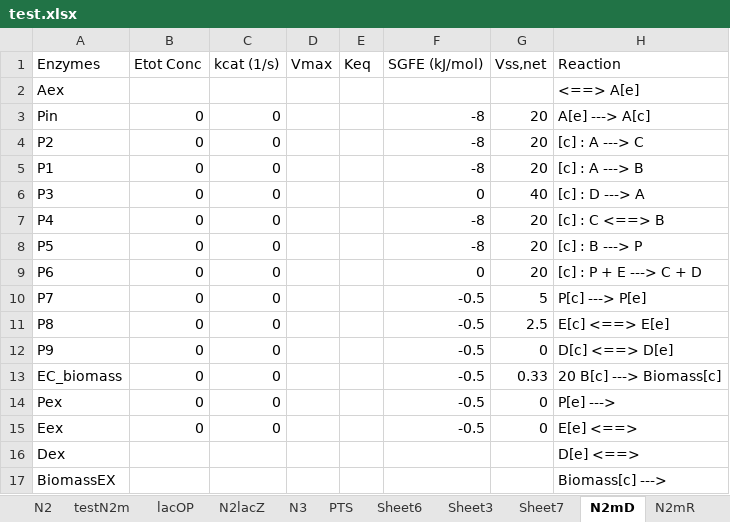
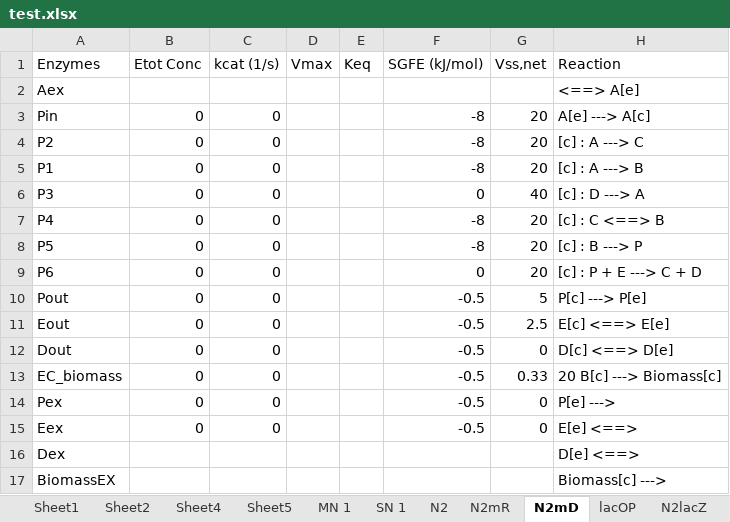
Before and after one commit to shyamsrinivasan/ident, an Excel workbook: KineticModel/test.xlsx, sheet N2mD, drawn as a sheet; only a part is shown; values as stored, in another font and other column widths than the file's, no borders; the diff names each change by its address in the sheet, - before the commit and + after, or states it on an @@ line.

```diff
--- a/KineticModel/test.xlsx (sheet N2mD)
+++ b/KineticModel/test.xlsx (sheet N2mD)
@@ sheet tab order changed: Sheet1 | Sheet2 | Sheet4 | Sheet5 | MN 1 | SN 1 | N2 | N2mR | N2mD | lacOP | N2lacZ @@
-A10 (Enzymes): P7
+A10 (Enzymes): Pout
-A11 (Enzymes): P8
+A11 (Enzymes): Eout
-A12 (Enzymes): P9
+A12 (Enzymes): Dout
```
Also changed, not shown: sheet N3mD, sheet N2mR, other sheet tabs, 24 other files.
